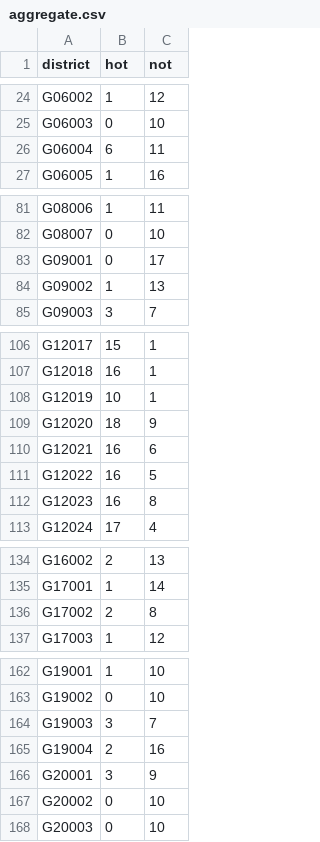
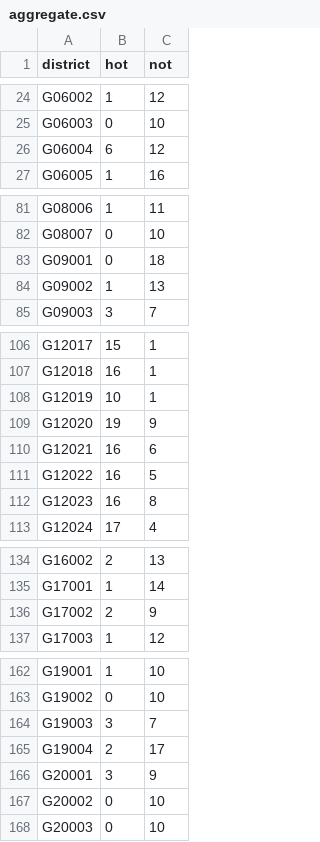
Before and after one commit to zschutzman/districts-lol, a CSV file: data/aggregate.csv, drawn as a sheet; only a part is shown, gaps mark what is left out; the diff covers the shown part only.

Commit message:
updating data

```diff
--- a/data/aggregate.csv
+++ b/data/aggregate.csv
@@ -25,3 +25,3 @@ G06002, 1, 12
 G06003, 0, 10
-G06004, 6, 11
+G06004, 6, 12
 G06005, 1, 16
@@ -82,3 +82,3 @@ G08006, 1, 11
 G08007, 0, 10
-G09001, 0, 17
+G09001, 0, 18
 G09002, 1, 13
@@ -108,3 +108,3 @@ G12018, 16, 1
 G12019, 10, 1
-G12020, 18, 9
+G12020, 19, 9
 G12021, 16, 6
@@ -135,3 +135,3 @@ G16002, 2, 13
 G17001, 1, 14
-G17002, 2, 8
+G17002, 2, 9
 G17003, 1, 12
@@ -164,3 +164,3 @@ G19002, 0, 10
 G19003, 3, 7
-G19004, 2, 16
+G19004, 2, 17
 G20001, 3, 9
```
Also changed, not shown: 5 edited cells elsewhere in this file, 1 other file.
